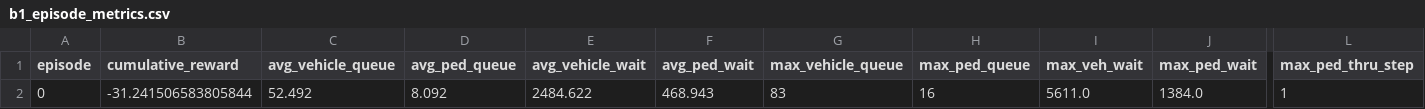
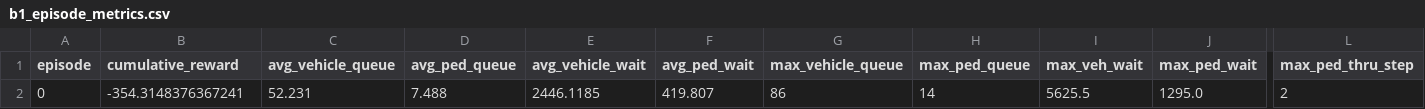
Before and after one commit to jasonclone/StopGuardian, a CSV file: results/b1/b1_episode_metrics.csv, drawn as a sheet; only a part is shown, gaps mark what is left out; the diff covers the shown part only; the diff names each change by its address in the sheet, - before the commit and + after, or states it on an @@ line.

```diff
--- a/results/b1/b1_episode_metrics.csv
+++ b/results/b1/b1_episode_metrics.csv
-B2 (cumulative_reward): -31.241506583805844
+B2 (cumulative_reward): -354.3148376367241
-C2 (avg_vehicle_queue): 52.492
+C2 (avg_vehicle_queue): 52.231
-D2 (avg_ped_queue): 8.092
+D2 (avg_ped_queue): 7.488
-E2 (avg_vehicle_wait): 2484.622
+E2 (avg_vehicle_wait): 2446.1185
-F2 (avg_ped_wait): 468.943
+F2 (avg_ped_wait): 419.807
-G2 (max_vehicle_queue): 83
+G2 (max_vehicle_queue): 86
-H2 (max_ped_queue): 16
+H2 (max_ped_queue): 14
-I2 (max_veh_wait): 5611.0
+I2 (max_veh_wait): 5625.5
-J2 (max_ped_wait): 1384.0
+J2 (max_ped_wait): 1295.0
-L2 (max_ped_thru_step): 1
+L2 (max_ped_thru_step): 2
```
Also changed, not shown: 1 edited cell elsewhere in this file, results/b1/b1_step_metrics.csv, 7 other files.
